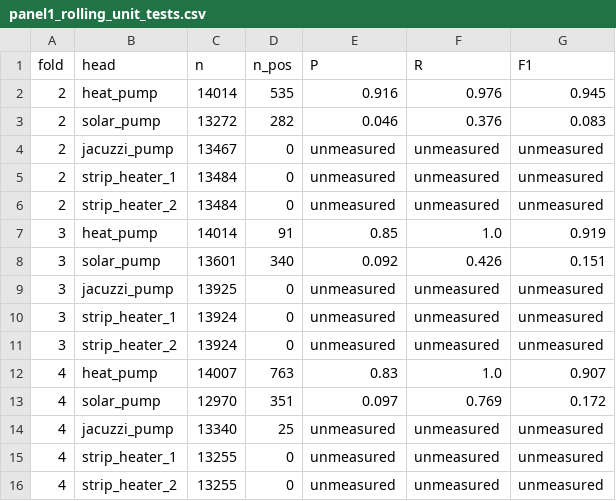
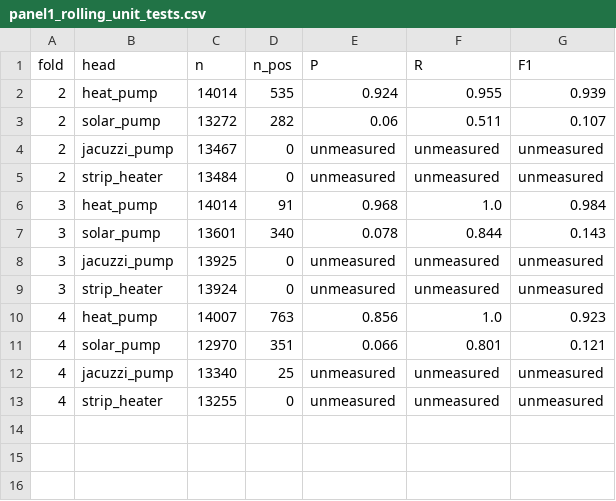
Before and after one commit to royshadmon/Microgrid-UCSC, a CSV file: services/iems/training/reports/panel1_rolling_unit_tests.csv, drawn as a sheet.

Commit message:
head set rework: split refrigeration, unify counter loads, literature durations

```diff
--- a/services/iems/training/reports/panel1_rolling_unit_tests.csv
+++ b/services/iems/training/reports/panel1_rolling_unit_tests.csv
@@ -1,16 +1,13 @@
 fold,head,n,n_pos,P,R,F1
-2,heat_pump,14014,535,0.916,0.976,0.945
-2,solar_pump,13272,282,0.046,0.376,0.083
+2,heat_pump,14014,535,0.924,0.955,0.939
+2,solar_pump,13272,282,0.06,0.511,0.107
 2,jacuzzi_pump,13467,0,unmeasured,unmeasured,unmeasured
-2,strip_heater_1,13484,0,unmeasured,unmeasured,unmeasured
-2,strip_heater_2,13484,0,unmeasured,unmeasured,unmeasured
-3,heat_pump,14014,91,0.85,1.0,0.919
-3,solar_pump,13601,340,0.092,0.426,0.151
+2,strip_heater,13484,0,unmeasured,unmeasured,unmeasured
+3,heat_pump,14014,91,0.968,1.0,0.984
+3,solar_pump,13601,340,0.078,0.844,0.143
 3,jacuzzi_pump,13925,0,unmeasured,unmeasured,unmeasured
-3,strip_heater_1,13924,0,unmeasured,unmeasured,unmeasured
-3,strip_heater_2,13924,0,unmeasured,unmeasured,unmeasured
-4,heat_pump,14007,763,0.83,1.0,0.907
-4,solar_pump,12970,351,0.097,0.769,0.172
+3,strip_heater,13924,0,unmeasured,unmeasured,unmeasured
+4,heat_pump,14007,763,0.856,1.0,0.923
+4,solar_pump,12970,351,0.066,0.801,0.121
 4,jacuzzi_pump,13340,25,unmeasured,unmeasured,unmeasured
-4,strip_heater_1,13255,0,unmeasured,unmeasured,unmeasured
-4,strip_heater_2,13255,0,unmeasured,unmeasured,unmeasured
+4,strip_heater,13255,0,unmeasured,unmeasured,unmeasured
```
Also changed, not shown: services/iems/training/reports/panel3_rolling_unit_tests.csv, services/iems/training/reports/physical_label_summary_v2.csv, 23 other files.
